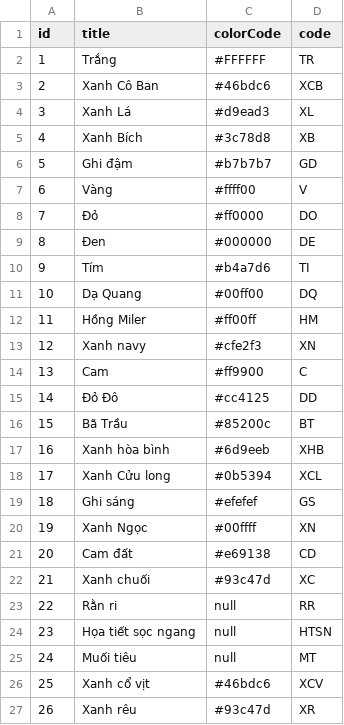
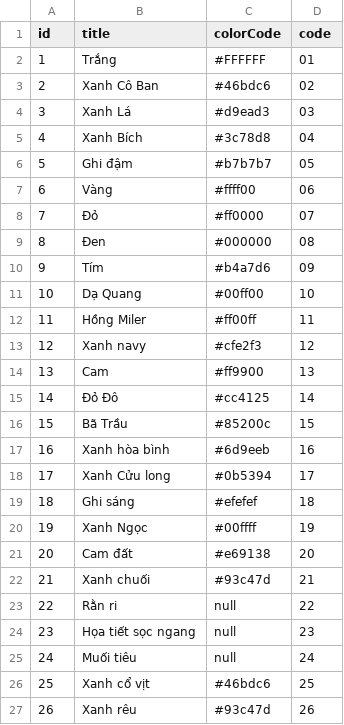
Before and after one commit to cuong1234321/os-api-donex, a CSV file: src/database/masters/m_colors.csv, drawn as a sheet.

Commit message:
[refactor][don-789]: add supportingColor

```diff
--- a/src/database/masters/m_colors.csv
+++ b/src/database/masters/m_colors.csv
@@ -1,27 +1,27 @@
 id,title,colorCode,code
-1,"Trắng","#FFFFFF","TR"
-2,"Xanh Cô Ban","#46bdc6","XCB"
-3,"Xanh Lá","#d9ead3","XL"
-4,"Xanh Bích","#3c78d8","XB"
-5,"Ghi đậm","#b7b7b7","GD"
-6,"Vàng","#ffff00","V"
-7,"Đỏ","#ff0000","DO"
-8,"Đen","#000000","DE"
-9,"Tím","#b4a7d6","TI"
-10,"Dạ Quang","#00ff00","DQ"
-11,"Hồng Miler","#ff00ff","HM"
-12,"Xanh navy","#cfe2f3","XN"
-13,"Cam","#ff9900","C"
-14,"Đỏ Đô","#cc4125","DD"
-15,"Bã Trầu","#85200c","BT"
-16,"Xanh hòa bình","#6d9eeb","XHB"
-17,"Xanh Cửu long","#0b5394","XCL"
-18,"Ghi sáng","#efefef","GS"
-19,"Xanh Ngọc","#00ffff","XN"
-20,"Cam đất","#e69138","CD"
-21,"Xanh chuối","#93c47d","XC"
-22,"Rằn ri", null,"RR"
-23,"Họa tiết sọc ngang", null,"HTSN"
-24,"Muối tiêu", null,"MT"
-25,"Xanh cổ vịt","#46bdc6","XCV"
-26,"Xanh rêu","#93c47d","XR"
+1,"Trắng","#FFFFFF","01"
+2,"Xanh Cô Ban","#46bdc6","02"
+3,"Xanh Lá","#d9ead3","03"
+4,"Xanh Bích","#3c78d8","04"
+5,"Ghi đậm","#b7b7b7","05"
+6,"Vàng","#ffff00","06"
+7,"Đỏ","#ff0000","07"
+8,"Đen","#000000","08"
+9,"Tím","#b4a7d6","09"
+10,"Dạ Quang","#00ff00","10"
+11,"Hồng Miler","#ff00ff","11"
+12,"Xanh navy","#cfe2f3","12"
+13,"Cam","#ff9900","13"
+14,"Đỏ Đô","#cc4125","14"
+15,"Bã Trầu","#85200c","15"
+16,"Xanh hòa bình","#6d9eeb","16"
+17,"Xanh Cửu long","#0b5394","17"
+18,"Ghi sáng","#efefef","18"
+19,"Xanh Ngọc","#00ffff","19"
+20,"Cam đất","#e69138","20"
+21,"Xanh chuối","#93c47d","21"
+22,"Rằn ri", null,"22"
+23,"Họa tiết sọc ngang", null,"23"
+24,"Muối tiêu", null,"24"
+25,"Xanh cổ vịt","#46bdc6","25"
+26,"Xanh rêu","#93c47d","26"
```
Also changed, not shown: 9 other files.
